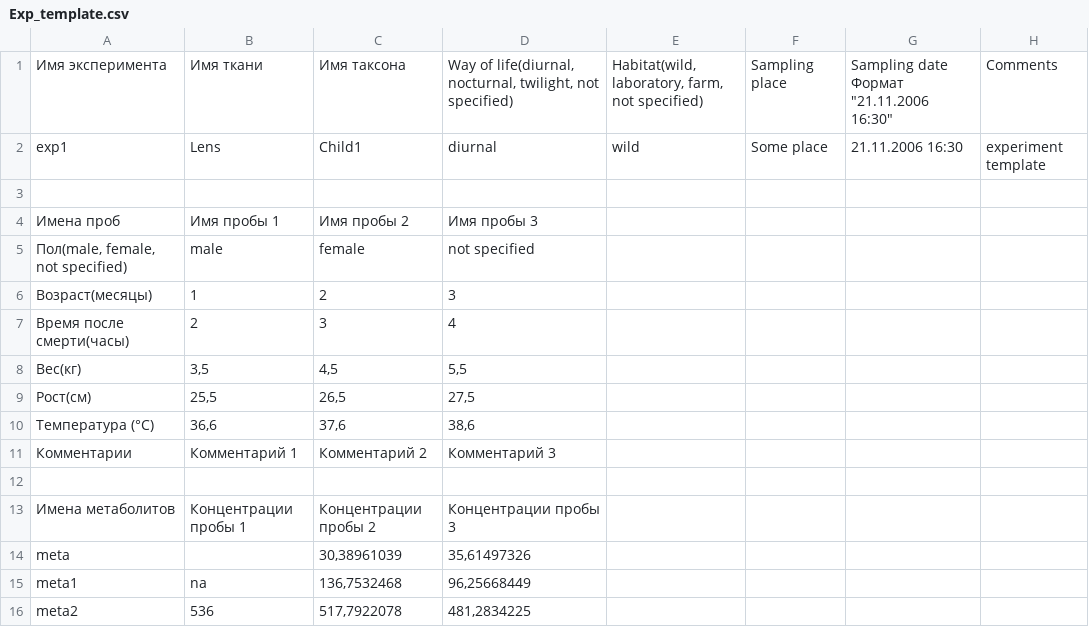
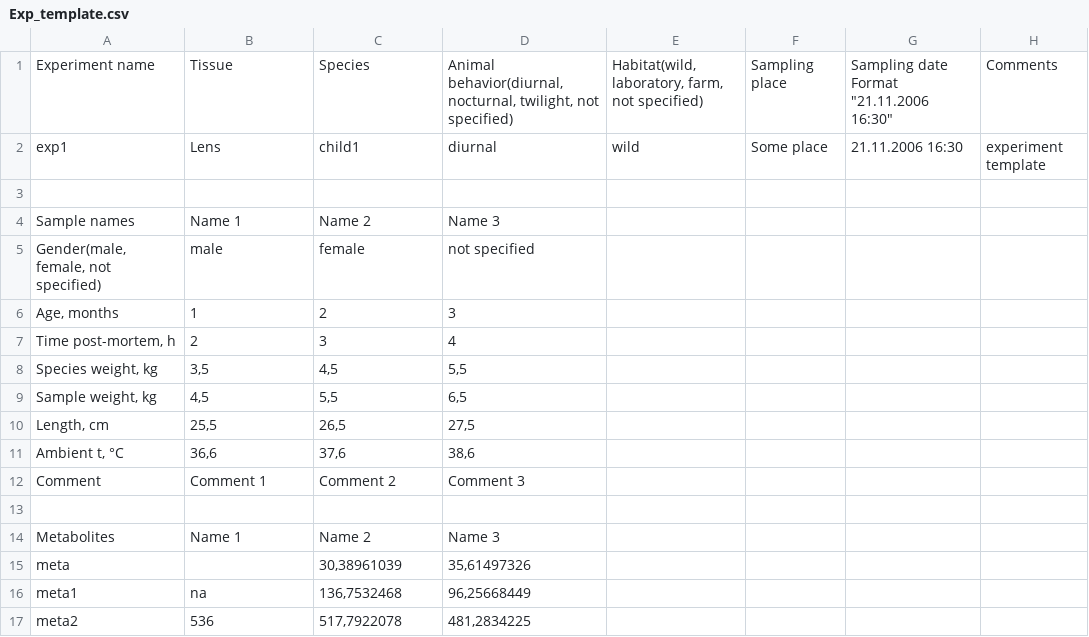
Before and after one commit to hater4u/Tomo, a CSV file: static/Exp_template.csv, drawn as a sheet.

Commit message:
Deleted template of importing experiment for windows, added case insensitive for withdraw place and tissue and added sample weight in importing experiment, hid metabolites in experiment model in admin, changed color of experiments in taxon tree, translated all importing template on english and added in it sample weight

```diff
--- a/static/Exp_template.csv
+++ b/static/Exp_template.csv
@@ -1,14 +1,15 @@
-Имя эксперимента;Имя ткани;Имя таксона;Way of life(diurnal, nocturnal, twilight, not specified);Habitat(wild, laboratory, farm, not specified);Sampling place;"Sampling date Формат ""21.11.2006 16:30""";Comments
-exp1;Lens;Child1;diurnal;wild;Some place;21.11.2006 16:30;experiment template
+Experiment name;Tissue;Species;Animal behavior(diurnal, nocturnal, twilight, not specified);Habitat(wild, laboratory, farm, not specified);Sampling place;"Sampling date Format ""21.11.2006 16:30""";Comments
+exp1;Lens;child1;diurnal;wild;Some place;21.11.2006 16:30;experiment template
 ;;;;;;;
-Имена проб;Имя пробы 1;Имя пробы 2;Имя пробы 3;;;;
-Пол(male, female, not specified);male;female;not specified;;;;
-Возраст(месяцы);1;2;3;;;;
-Время после смерти(часы);2;3;4;;;;
-Вес(кг);3,5;4,5;5,5;;;;
-Рост(см);25,5;26,5;27,5;;;;
-Температура (°С);36,6;37,6;38,6;;;;
-Комментарии;Комментарий 1;Комментарий 2;Комментарий 3;;;;
+Sample names;Name 1;Name 2;Name 3;;;;
+Gender(male, female, not specified);male;female;not specified;;;;
+Age, months;1;2;3;;;;
+Time post-mortem, h;2;3;4;;;;
+Species weight, kg;3,5;4,5;5,5;;;;
+Sample weight, kg;4,5;5,5;6,5;;;;
+Length, cm;25,5;26,5;27,5;;;;
+Ambient t, °C;36,6;37,6;38,6;;;;
+Comment;Comment 1;Comment 2;Comment 3;;;;
 ;;;;;;;
- Имена метаболитов;Концентрации пробы 1;Концентрации пробы 2;Концентрации пробы 3;;;;
+Metabolites;Name 1;Name 2;Name 3;;;;
 meta;;30,38961039;35,61497326;;;;
```
Also changed, not shown: 5 other files.
